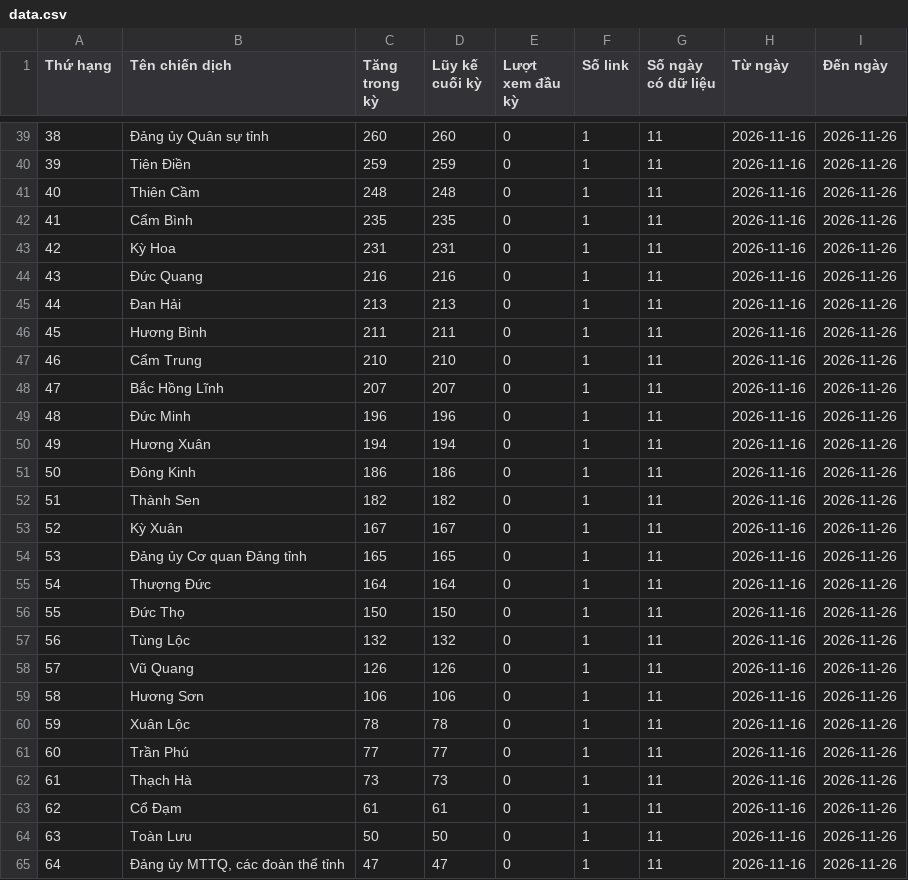
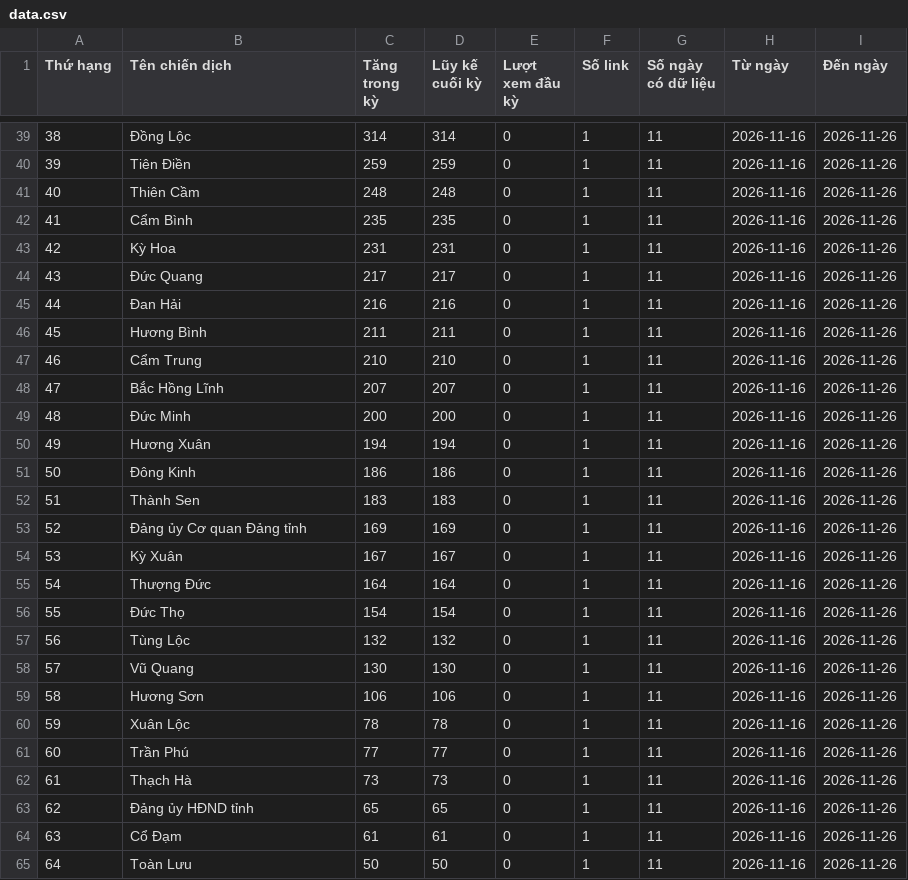
Before and after one commit to phuonglinh-ai/truyenthonghatinh, a CSV file: data.csv, drawn as a sheet; only a part is shown, gaps mark what is left out; the diff covers the shown part only.

```diff
--- a/data.csv
+++ b/data.csv
@@ -39,2 +39,2 @@
-38,Đảng ủy Quân sự tỉnh,260,260,0,1,11,2026-11-16,2026-11-26
+38,Đồng Lộc,314,314,0,1,11,2026-11-16,2026-11-26
 39,Tiên Điền,259,259,0,1,11,2026-11-16,2026-11-26
@@ -43,4 +43,4 @@
 42,Kỳ Hoa,231,231,0,1,11,2026-11-16,2026-11-26
-43,Đức Quang,216,216,0,1,11,2026-11-16,2026-11-26
-44,Đan Hải,213,213,0,1,11,2026-11-16,2026-11-26
+43,Đức Quang,217,217,0,1,11,2026-11-16,2026-11-26
+44,Đan Hải,216,216,0,1,11,2026-11-16,2026-11-26
 45,Hương Bình,211,211,0,1,11,2026-11-16,2026-11-26
@@ -48,12 +48,12 @@
 47,Bắc Hồng Lĩnh,207,207,0,1,11,2026-11-16,2026-11-26
-48,Đức Minh,196,196,0,1,11,2026-11-16,2026-11-26
+48,Đức Minh,200,200,0,1,11,2026-11-16,2026-11-26
 49,Hương Xuân,194,194,0,1,11,2026-11-16,2026-11-26
 50,Đông Kinh,186,186,0,1,11,2026-11-16,2026-11-26
-51,Thành Sen,182,182,0,1,11,2026-11-16,2026-11-26
-52,Kỳ Xuân,167,167,0,1,11,2026-11-16,2026-11-26
-53,Đảng ủy Cơ quan Đảng tỉnh,165,165,0,1,11,2026-11-16,2026-11-26
+51,Thành Sen,183,183,0,1,11,2026-11-16,2026-11-26
+52,Đảng ủy Cơ quan Đảng tỉnh,169,169,0,1,11,2026-11-16,2026-11-26
+53,Kỳ Xuân,167,167,0,1,11,2026-11-16,2026-11-26
 54,Thượng Đức,164,164,0,1,11,2026-11-16,2026-11-26
-55,Đức Thọ,150,150,0,1,11,2026-11-16,2026-11-26
+55,Đức Thọ,154,154,0,1,11,2026-11-16,2026-11-26
 56,Tùng Lộc,132,132,0,1,11,2026-11-16,2026-11-26
-57,Vũ Quang,126,126,0,1,11,2026-11-16,2026-11-26
+57,Vũ Quang,130,130,0,1,11,2026-11-16,2026-11-26
 58,Hương Sơn,106,106,0,1,11,2026-11-16,2026-11-26
@@ -62,4 +62,4 @@
 61,Thạch Hà,73,73,0,1,11,2026-11-16,2026-11-26
-62,Cổ Đạm,61,61,0,1,11,2026-11-16,2026-11-26
-63,Toàn Lưu,50,50,0,1,11,2026-11-16,2026-11-26
-64,"Đảng ủy MTTQ, các đoàn thể tỉnh",47,47,0,1,11,2026-11-16,2026-11-26
+62,Đảng ủy HĐND tỉnh,65,65,0,1,11,2026-11-16,2026-11-26
+63,Cổ Đạm,61,61,0,1,11,2026-11-16,2026-11-26
+64,Toàn Lưu,50,50,0,1,11,2026-11-16,2026-11-26
```
Also changed, not shown: 76 edited cells elsewhere in this file.
